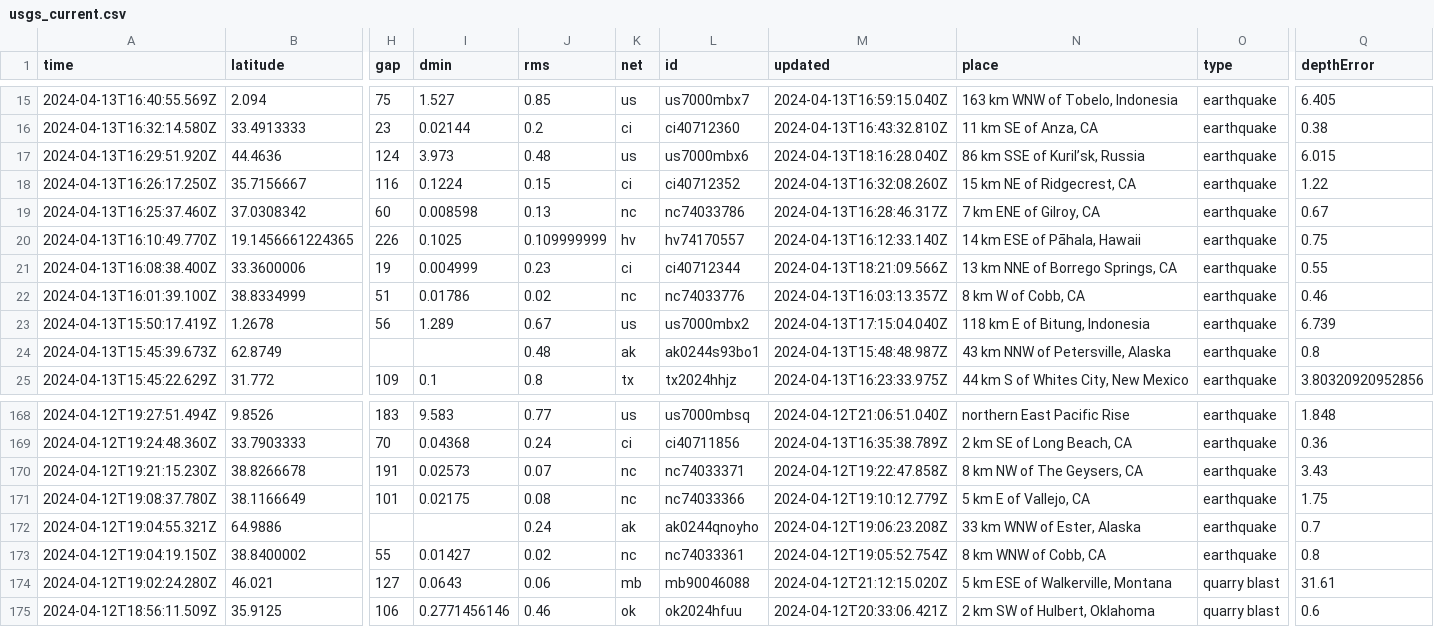
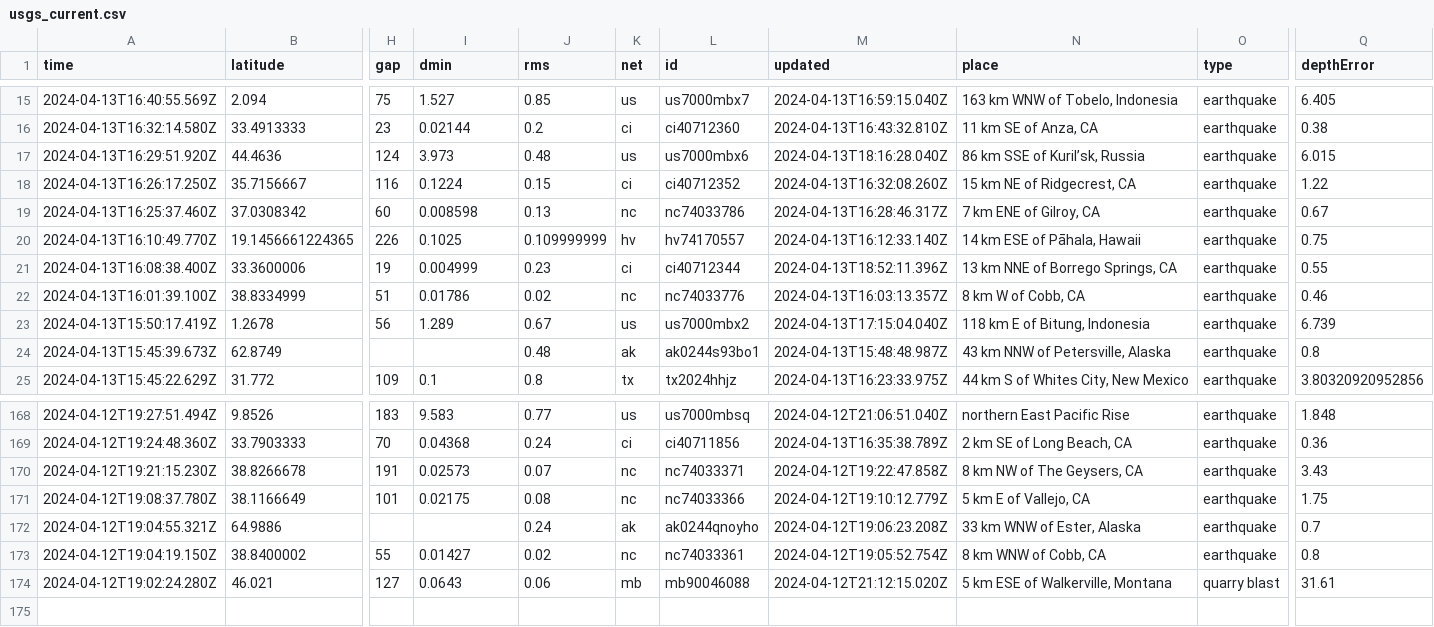
Before and after one commit to carlappen/nicar23-github-actions, a CSV file: usgs_current.csv, drawn as a sheet; only a part is shown, gaps mark what is left out; rows hold the shown columns only; the diff names each change by its address in the sheet, - before the commit and + after, or states it on an @@ line.

```diff
--- a/usgs_current.csv
+++ b/usgs_current.csv
-M21 (updated): 2024-04-13T18:21:09.566Z
+M21 (updated): 2024-04-13T18:52:11.396Z
-row 175: 2024-04-12T18:56:11.509Z | 35.9125 | 106 | 0.2771456146 | 0.46 | ok | ok2024hfuu | 2024-04-12T20:33:06.421Z | 2 km SW of Hulbert, Oklahoma | quarry blast | 0.6
```
